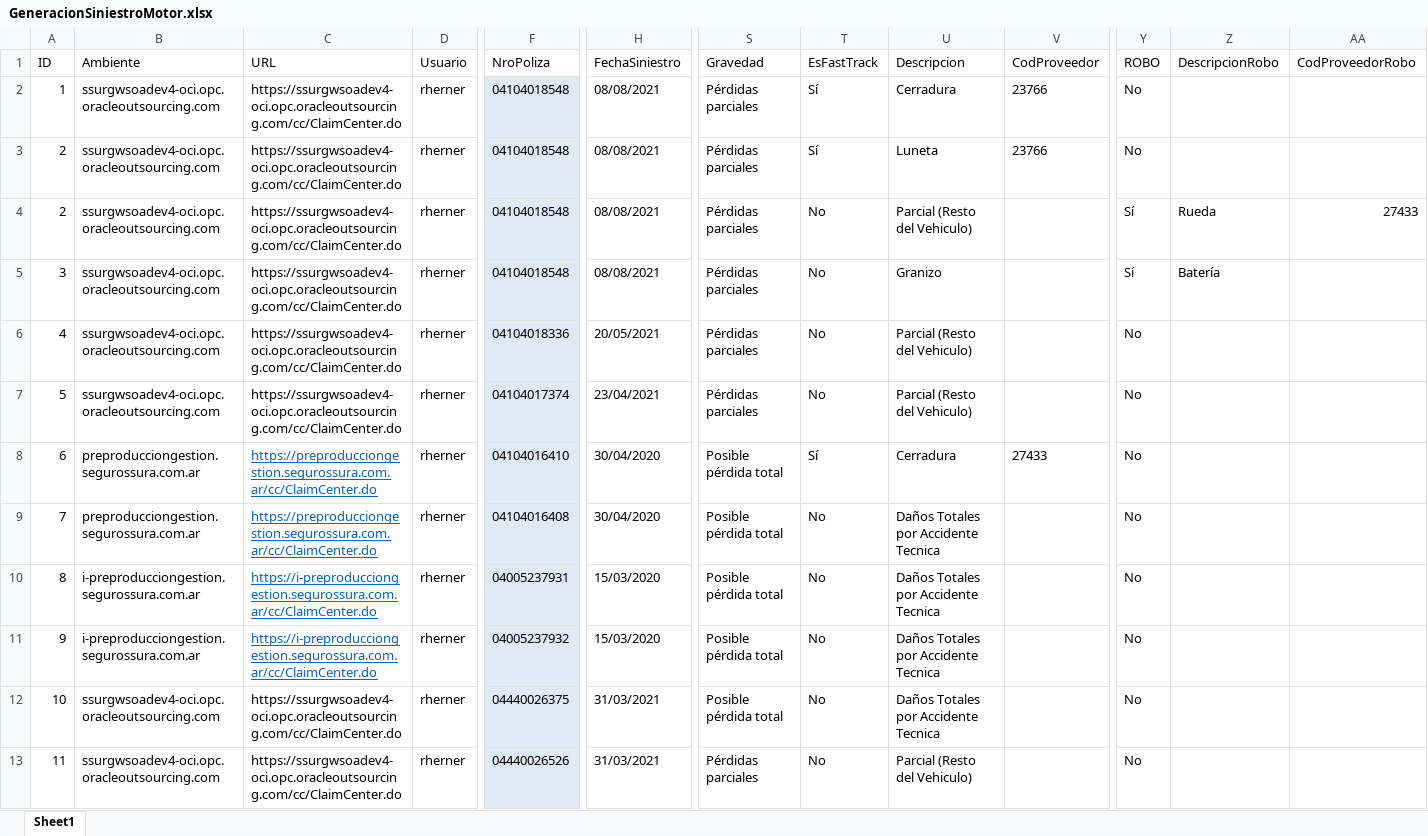
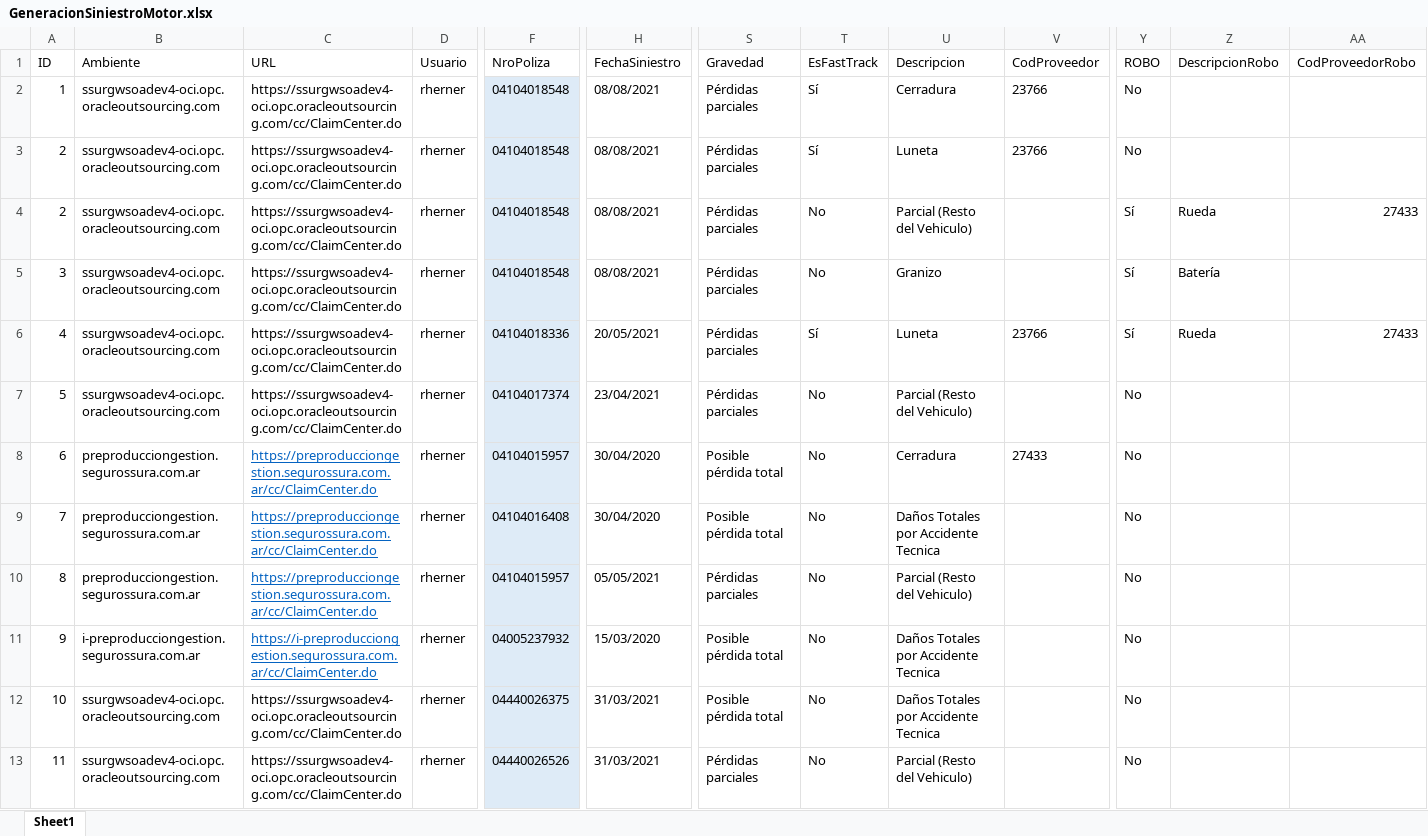
Before and after one commit to suraranorex/SuraClaims, an Excel workbook: SuraClaims/GeneracionSiniestroMotor.xlsx, sheet Sheet1, drawn as a sheet; only a part is shown, gaps mark what is left out; values as stored, in another font and other column widths than the file's, no borders; the diff names each change by its address in the sheet, - before the commit and + after, or states it on an @@ line.

Commit message:
arreglo FT para que acepte FT daños y robo a la vez

```diff
--- a/SuraClaims/GeneracionSiniestroMotor.xlsx (sheet Sheet1)
+++ b/SuraClaims/GeneracionSiniestroMotor.xlsx (sheet Sheet1)
-T6 (EsFastTrack): No
+T6 (EsFastTrack): Sí
-U6 (Descripcion): Parcial (Resto del Vehiculo)
+U6 (Descripcion): Luneta
-V6 (CodProveedor): (empty)
+V6 (CodProveedor): 23766
-Y6 (ROBO): No
+Y6 (ROBO): Sí
-Z6 (DescripcionRobo): (empty)
+Z6 (DescripcionRobo): Rueda
-AA6 (CodProveedorRobo): (empty)
+AA6 (CodProveedorRobo): 27433
-F8 (NroPoliza): 04104016410
+F8 (NroPoliza): 04104015957
-T8 (EsFastTrack): Sí
+T8 (EsFastTrack): No
-B10 (Ambiente): i-preproducciongestion.segurossura.com.ar
+B10 (Ambiente): preproducciongestion.segurossura.com.ar
-C10 (URL): https://i-preproducciongestion.segurossura.com.ar/cc/ClaimCenter.do
+C10 (URL): https://preproducciongestion.segurossura.com.ar/cc/ClaimCenter.do
-F10 (NroPoliza): 04005237931
+F10 (NroPoliza): 04104015957
-H10 (FechaSiniestro): 15/03/2020
+H10 (FechaSiniestro): 05/05/2021
-S10 (Gravedad): Posible pérdida total
+S10 (Gravedad): Pérdidas parciales
-U10 (Descripcion): Daños Totales por Accidente Tecnica
+U10 (Descripcion): Parcial (Resto del Vehiculo)
```
Also changed, not shown: SuraClaims/Validacion_GeneracionSiniestro_SISE.xlsx, 10 other files.
